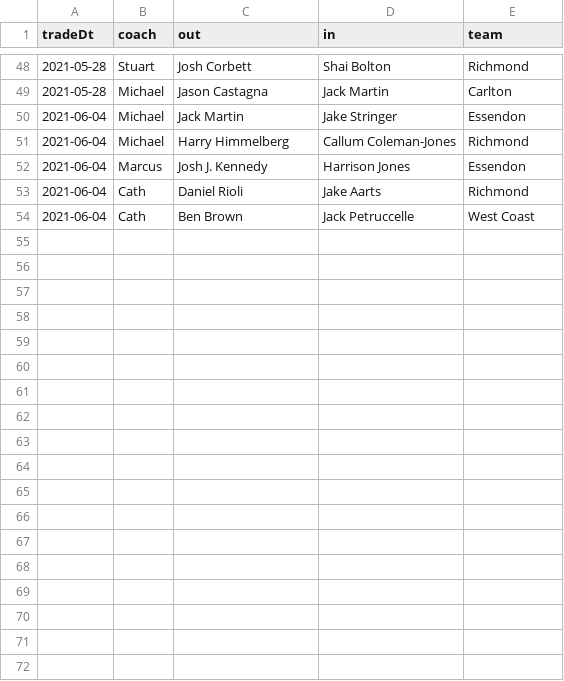
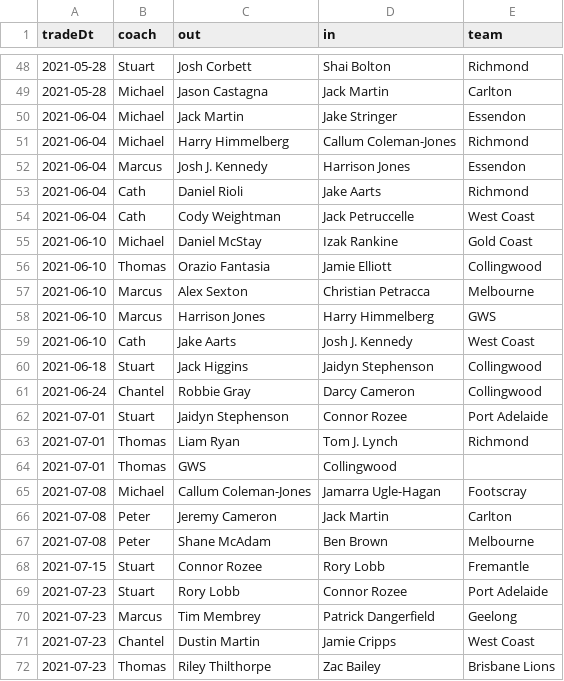
Before and after one commit to mreddoh/fantasy-football, a CSV file: data/trades.csv, drawn as a sheet; only a part is shown, gaps mark what is left out; the diff covers the shown part only.

```diff
--- a/data/trades.csv
+++ b/data/trades.csv
@@ -53,2 +53,20 @@ tradeDt,coach,out,in,team
 2021-06-04,Cath,Daniel Rioli,Jake Aarts,Richmond
-2021-06-04,Cath,Ben Brown,Jack Petruccelle,West Coast
+2021-06-04,Cath,Cody Weightman,Jack Petruccelle,West Coast
+2021-06-10,Michael,Daniel McStay,Izak Rankine,Gold Coast
+2021-06-10,Thomas,Orazio Fantasia,Jamie Elliott,Collingwood
+2021-06-10,Marcus,Alex Sexton,Christian Petracca,Melbourne
+2021-06-10,Marcus,Harrison Jones,Harry Himmelberg,GWS
+2021-06-10,Cath,Jake Aarts,Josh J. Kennedy,West Coast
+2021-06-18,Stuart,Jack Higgins,Jaidyn Stephenson,Collingwood
+2021-06-24,Chantel,Robbie Gray,Darcy Cameron,Collingwood
+2021-07-01,Stuart,Jaidyn Stephenson,Connor Rozee,Port Adelaide
+2021-07-01,Thomas,Liam Ryan,Tom J. Lynch,Richmond
+2021-07-01,Thomas,GWS,Collingwood,
+2021-07-08,Michael,Callum Coleman-Jones,Jamarra Ugle-Hagan,Footscray
+2021-07-08,Peter,Jeremy Cameron,Jack Martin,Carlton
+2021-07-08,Peter,Shane McAdam,Ben Brown,Melbourne
+2021-07-15,Stuart,Connor Rozee,Rory Lobb,Fremantle
+2021-07-23,Stuart,Rory Lobb,Connor Rozee,Port Adelaide
+2021-07-23,Marcus,Tim Membrey,Patrick Dangerfield,Geelong
+2021-07-23,Chantel,Dustin Martin,Jamie Cripps,West Coast
+2021-07-23,Thomas,Riley Thilthorpe,Zac Bailey,Brisbane Lions
```
Also changed, not shown: 12 added rows and 4 edited cells elsewhere in this file, 17 other files.
